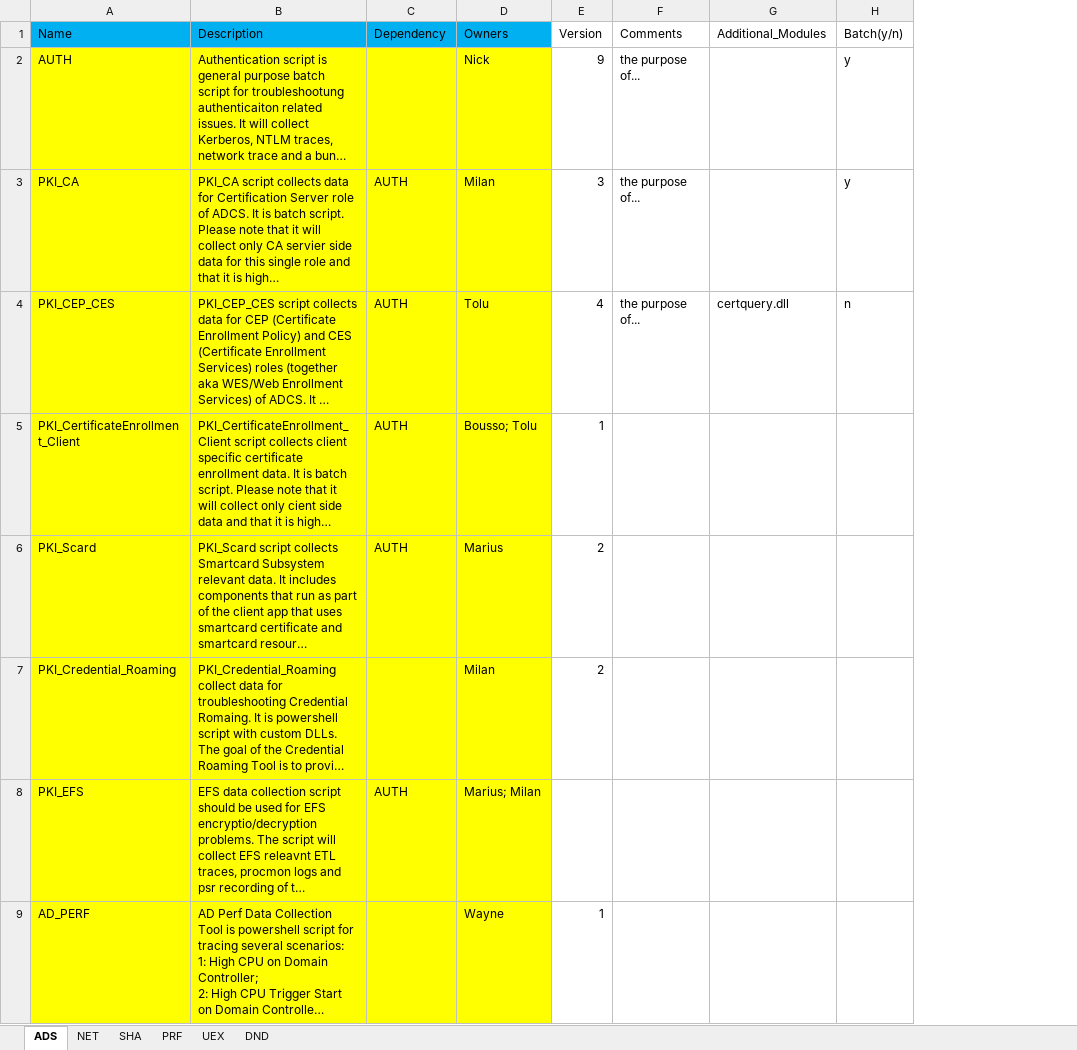
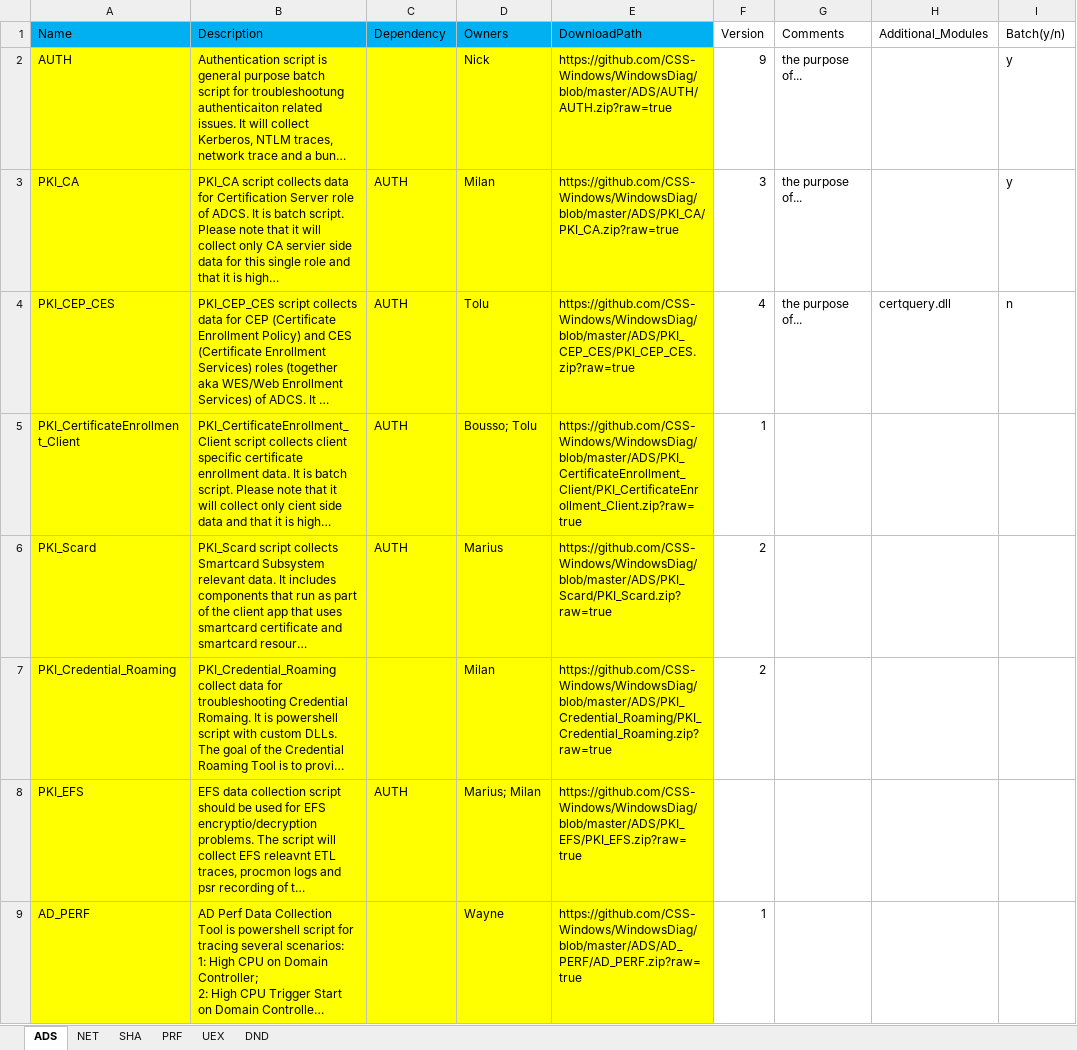
Before and after one commit to CSS-Windows/WindowsDiag, an Excel workbook: Windows_PODs.xlsx, sheet ADS, drawn as a sheet; only a part is shown; long unchanged cells end in …; values as stored, in another font and other column widths than the file's, no borders; the diff names each change by its address in the sheet, - before the commit and + after, or states it on an @@ line.

Commit message:
Update Windows_PODs.xlsx

```diff
--- a/Windows_PODs.xlsx (sheet ADS)
+++ b/Windows_PODs.xlsx (sheet ADS)
+column E (DownloadPath), rows 2-9: https://github.com/CSS-Windows/WindowsDiag/blob/master/ADS/AUTH/AUTH.zip?raw=true | https://github.com/CSS-Windows/WindowsDiag/blob/master/ADS/PKI_CA/PKI_CA.zip?raw=true | https://github.com/CSS-Windows/WindowsDiag/blob/master/ADS/PKI_CEP_CES/PKI_CEP_CES.zip?raw=true | https://github.com/CSS-Windows/WindowsDiag/blob/master/ADS/PKI_CertificateEnrollment_Client/PKI_CertificateEnrollment_Client.zip?raw=true | https://github.com/CSS-Windows/WindowsDiag/blob/master/ADS/PKI_Scard/PKI_Scard.zip?raw=true | https://github.com/CSS-Windows/WindowsDiag/blob/master/ADS/PKI_Credential_Roaming/PKI_Credential_Roaming.zip?raw=true | https://github.com/CSS-Windows/WindowsDiag/blob/master/ADS/PKI_EFS/PKI_EFS.zip?raw=true | https://github.com/CSS-Windows/WindowsDiag/blob/master/ADS/AD_PERF/AD_PERF.zip?raw=true
```
